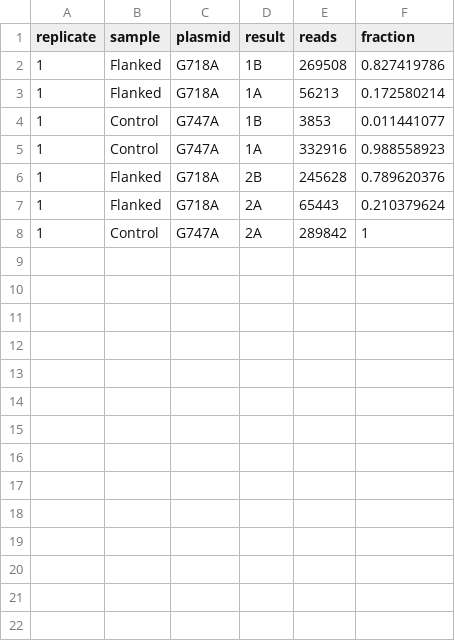
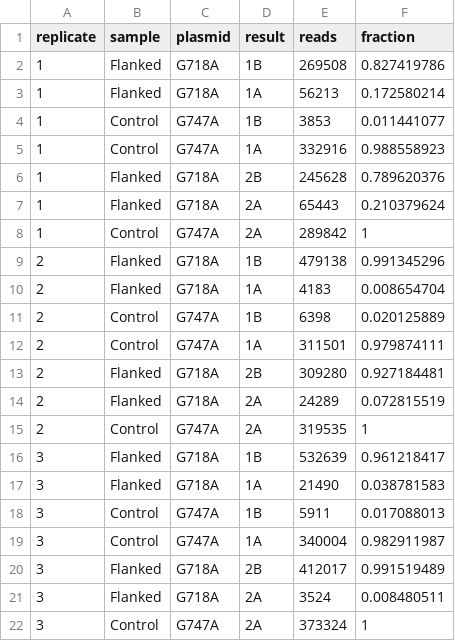
Before and after one commit to MatreyekLab/Recombinastics, a CSV file: data/Flanked_sequencing.csv, drawn as a sheet.

```diff
--- a/data/Flanked_sequencing.csv
+++ b/data/Flanked_sequencing.csv
@@ -8 +8,15 @@
 1,Control,G747A,2A,289842,1
+2,Flanked,G718A,1B,479138,0.991345296
+2,Flanked,G718A,1A,4183,0.008654704
+2,Control,G747A,1B,6398,0.020125889
+2,Control,G747A,1A,311501,0.979874111
+2,Flanked,G718A,2B,309280,0.927184481
+2,Flanked,G718A,2A,24289,0.072815519
+2,Control,G747A,2A,319535,1
+3,Flanked,G718A,1B,532639,0.961218417
+3,Flanked,G718A,1A,21490,0.038781583
+3,Control,G747A,1B,5911,0.017088013
+3,Control,G747A,1A,340004,0.982911987
+3,Flanked,G718A,2B,412017,0.991519489
+3,Flanked,G718A,2A,3524,0.008480511
+3,Control,G747A,2A,373324,1
```
Also changed, not shown: 46 other files.
